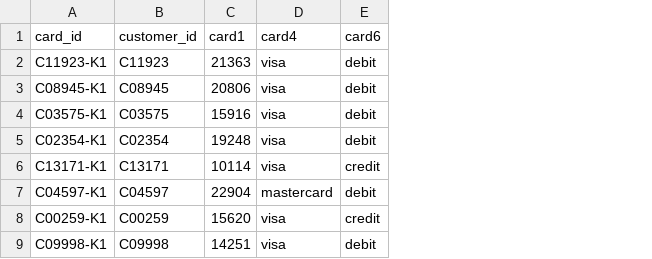
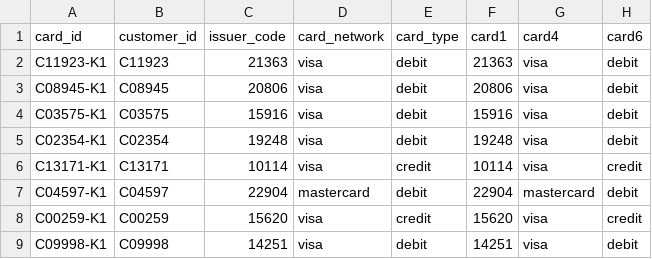
Before and after one commit to kanwal-vyas/agentic-fraud-investigation, a CSV file: data/sample/cards.csv, drawn as a sheet; only a part is shown; the diff names each change by its address in the sheet, - before the commit and + after, or states it on an @@ line.

Commit message:
stage 7: harden agent orchestration and data quality

```diff
--- a/data/sample/cards.csv
+++ b/data/sample/cards.csv
+column C (issuer_code), rows 2-9: 21363 | 20806 | 15916 | 19248 | 10114 | 22904 | 15620 | 14251
+column D (card_network), rows 2-9: visa | visa | visa | visa | visa | mastercard | visa | visa
+column E (card_type), rows 2-9: debit | debit | debit | debit | credit | debit | credit | debit
```
Also changed, not shown: data/sample/billing_regions.csv, data/sample/customers.csv, 19 other files.
